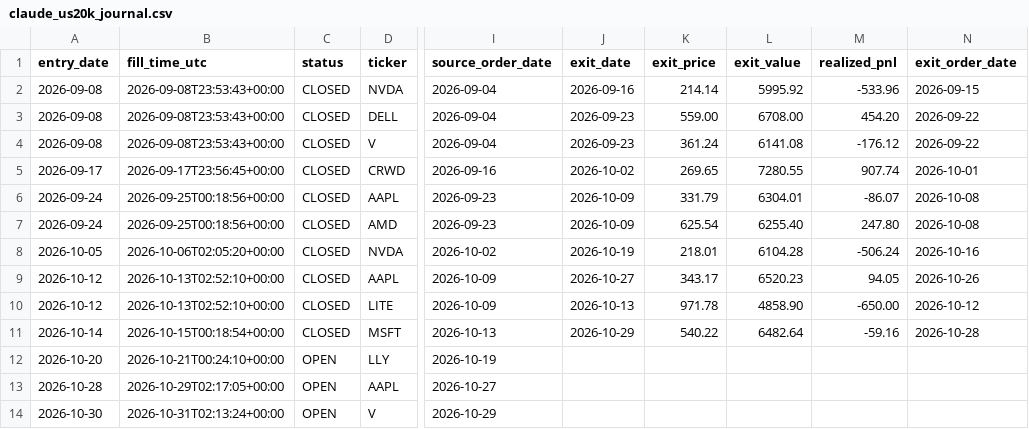
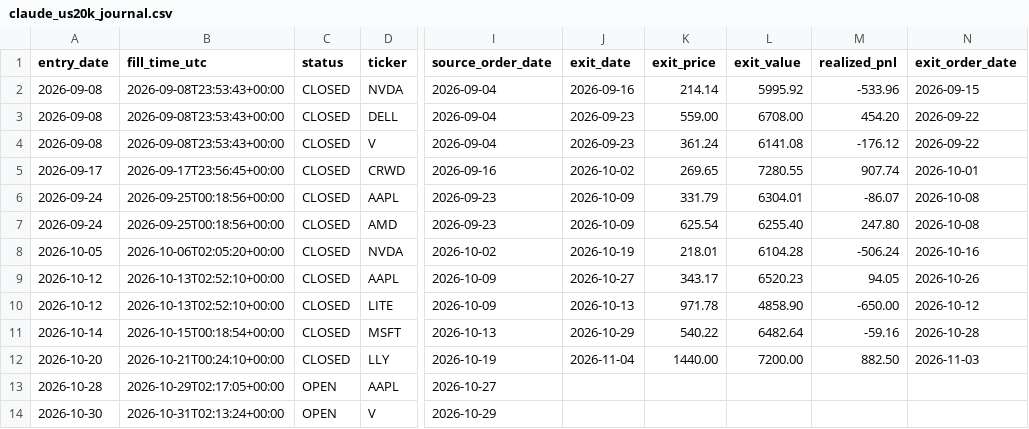
Before and after one commit to MANDAI0571/stock-news-monitor, a CSV file: data/claude_us20k_journal.csv, drawn as a sheet; only a part is shown, gaps mark what is left out; the diff names each change by its address in the sheet, - before the commit and + after, or states it on an @@ line.

```diff
--- a/data/claude_us20k_journal.csv
+++ b/data/claude_us20k_journal.csv
-C12 (status): OPEN
+C12 (status): CLOSED
-J12 (exit_date): (empty)
+J12 (exit_date): 2026-11-04
-K12 (exit_price): (empty)
+K12 (exit_price): 1440.00
-L12 (exit_value): (empty)
+L12 (exit_value): 7200.00
-M12 (realized_pnl): (empty)
+M12 (realized_pnl): 882.50
-N12 (exit_order_date): (empty)
+N12 (exit_order_date): 2026-11-03
```
Also changed, not shown: data/claude_us20k_orders.csv, 1 other file.
